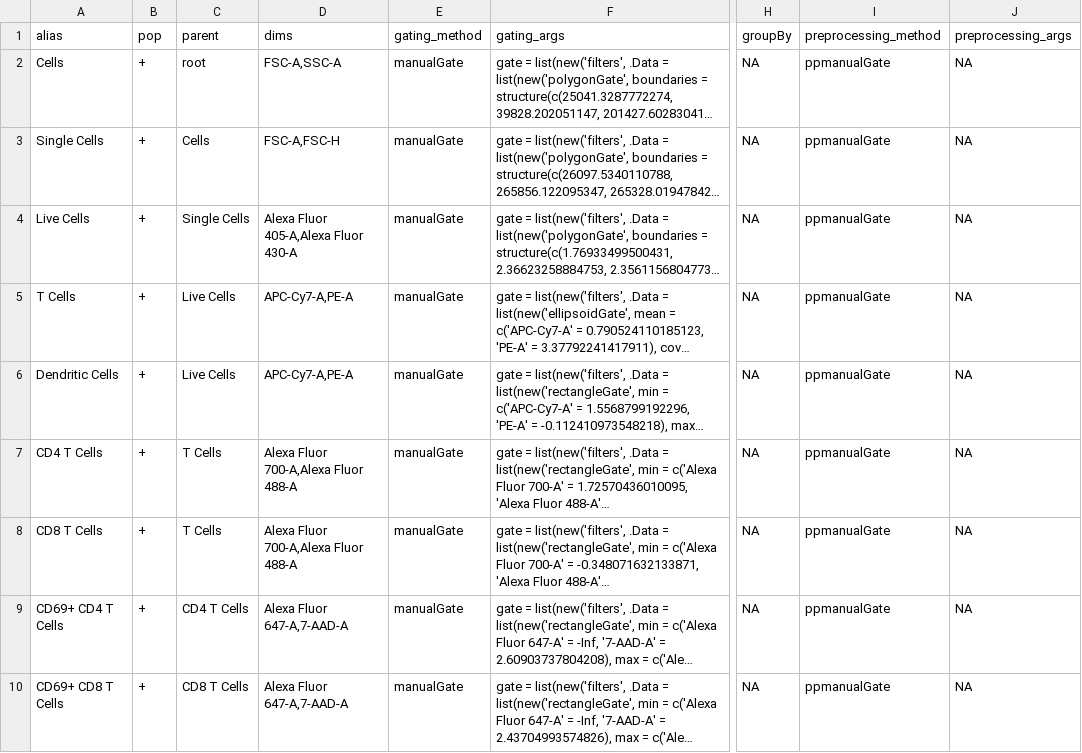
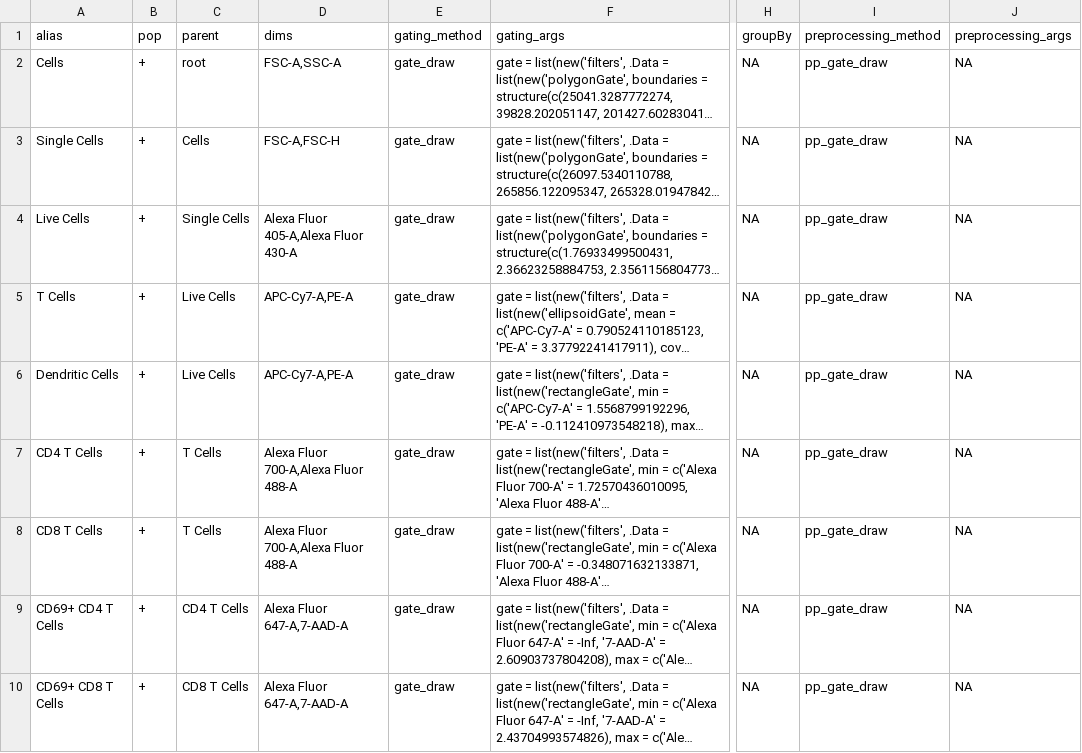
Before and after one commit to DillonHammill/CytoExploreRData, a CSV file: inst/extdata/Activation-gatingTemplate.csv, drawn as a sheet; only a part is shown, gaps mark what is left out; long unchanged cells end in …; the diff names each change by its address in the sheet, - before the commit and + after, or states it on an @@ line.

Commit message:
Update gating method and preprocessing names in Activation gatingTemplate.

```diff
--- a/inst/extdata/Activation-gatingTemplate.csv
+++ b/inst/extdata/Activation-gatingTemplate.csv
-E2:E10 (gating_method): manualGate
+E2:E10 (gating_method): gate_draw
-I2:I10 (preprocessing_method): ppmanualGate
+I2:I10 (preprocessing_method): pp_gate_draw
```
Also changed, not shown: 8 other files.
